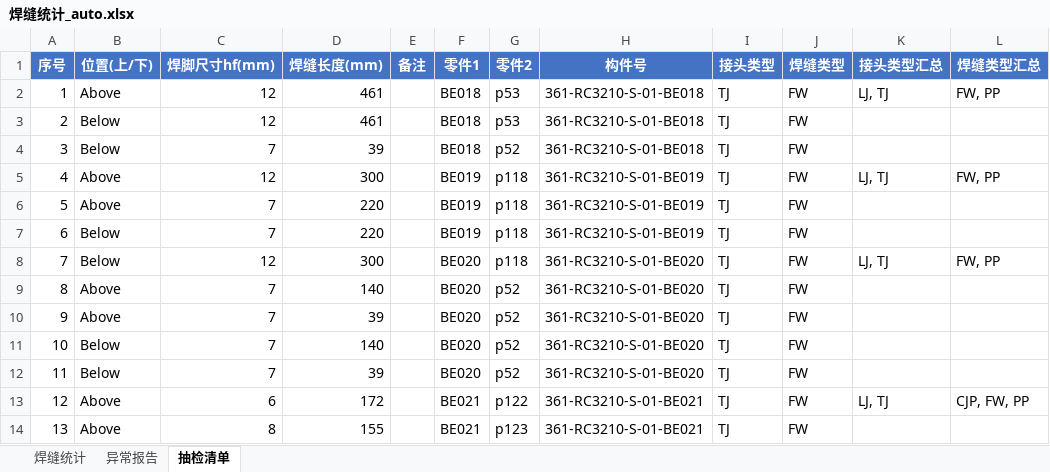
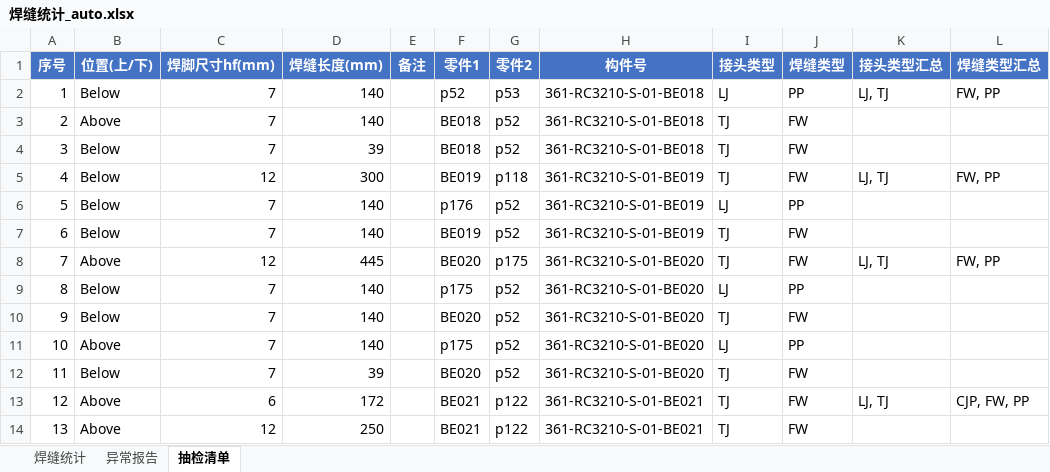
Before and after one commit to superweb12138/dxf-weld-extractor, an Excel workbook: 焊缝统计_auto.xlsx, sheet 抽检清单, drawn as a sheet; only a part is shown; values as stored, in another font and other column widths than the file's, no borders; the diff covers the shown part only; the diff names each change by its address in the sheet, - before the commit and + after, or states it on an @@ line.

```diff
--- a/焊缝统计_auto.xlsx (sheet 抽检清单)
+++ b/焊缝统计_auto.xlsx (sheet 抽检清单)
-B2 (位置(上/下)): Above
+B2 (位置(上/下)): Below
-C2:C3 (焊脚尺寸hf(mm)): 12
+C2:C3 (焊脚尺寸hf(mm)): 7
-D2:D3 (焊缝长度(mm)): 461
+D2:D3 (焊缝长度(mm)): 140
-F2 (零件1): BE018
+F2 (零件1): p52
-I2 (接头类型): TJ
+I2 (接头类型): LJ
-J2 (焊缝类型): FW
+J2 (焊缝类型): PP
-B3 (位置(上/下)): Below
+B3 (位置(上/下)): Above
-G3 (零件2): p53
+G3 (零件2): p52
-B5:B6 (位置(上/下)): Above
+B5:B6 (位置(上/下)): Below
-D6:D7 (焊缝长度(mm)): 220
+D6:D7 (焊缝长度(mm)): 140
-F6 (零件1): BE019
+F6 (零件1): p176
-G6:G7 (零件2): p118
+G6:G7 (零件2): p52
-I6 (接头类型): TJ
+I6 (接头类型): LJ
-J6 (焊缝类型): FW
+J6 (焊缝类型): PP
-B8 (位置(上/下)): Below
+B8 (位置(上/下)): Above
-D8 (焊缝长度(mm)): 300
+D8 (焊缝长度(mm)): 445
-G8 (零件2): p118
+G8 (零件2): p175
-B9:B10 (位置(上/下)): Above
+B9:B10 (位置(上/下)): Below
-F9 (零件1): BE020
+F9 (零件1): p175
-I9 (接头类型): TJ
+I9 (接头类型): LJ
-J9 (焊缝类型): FW
+J9 (焊缝类型): PP
-D10 (焊缝长度(mm)): 39
+D10 (焊缝长度(mm)): 140
-B11 (位置(上/下)): Below
+B11 (位置(上/下)): Above
-F11 (零件1): BE020
+F11 (零件1): p175
-I11 (接头类型): TJ
+I11 (接头类型): LJ
-J11 (焊缝类型): FW
+J11 (焊缝类型): PP
-C14 (焊脚尺寸hf(mm)): 8
+C14 (焊脚尺寸hf(mm)): 12
-D14 (焊缝长度(mm)): 155
+D14 (焊缝长度(mm)): 250
-G14 (零件2): p123
+G14 (零件2): p122
```
Also changed, not shown: 122 edited cells elsewhere in this sheet, 41 other files.
